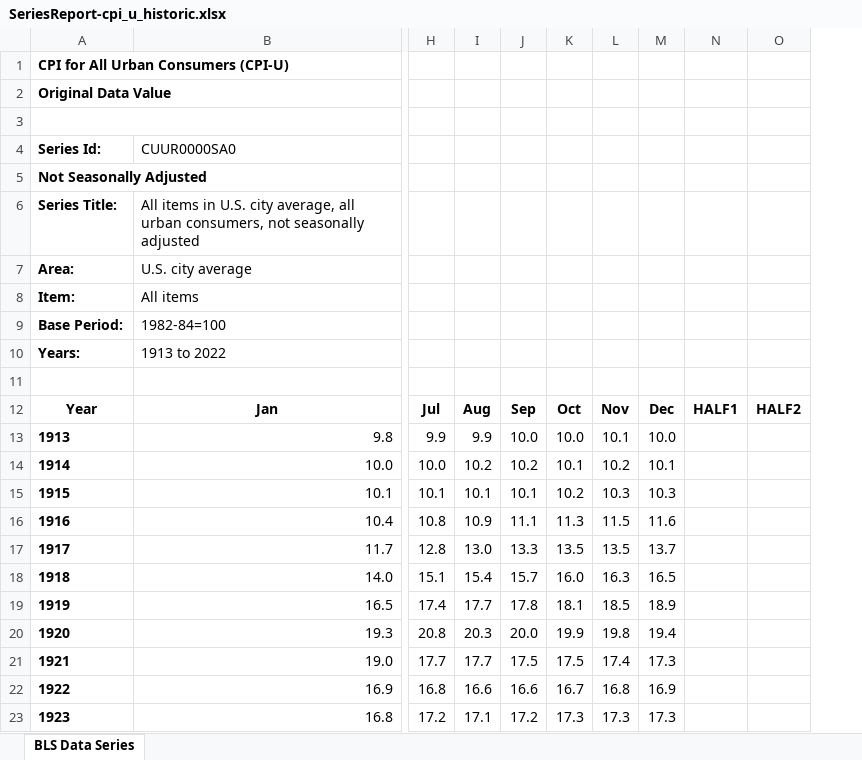
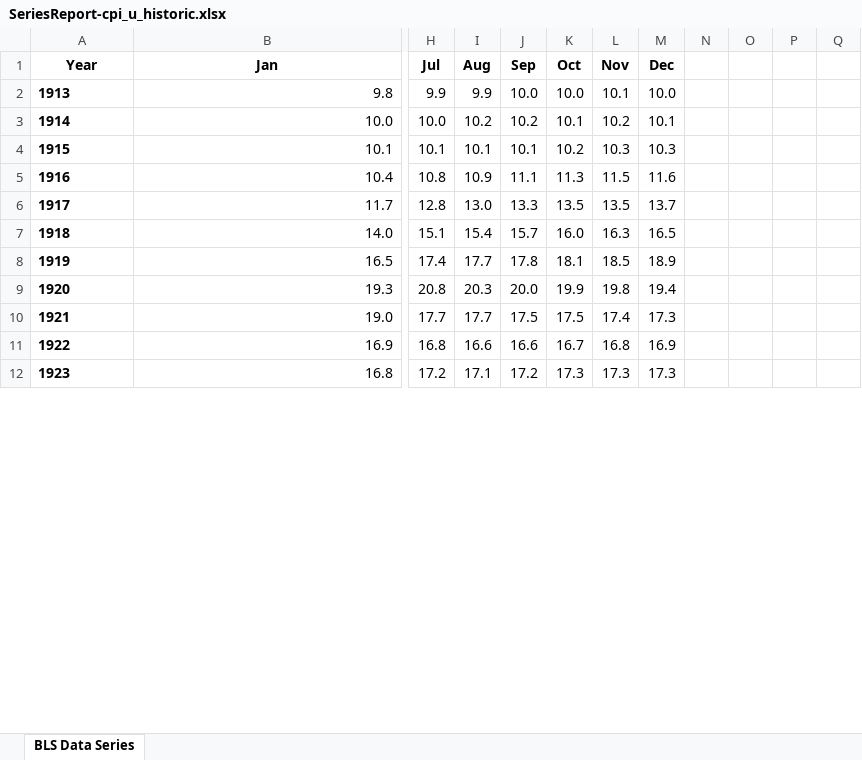
Before and after one commit to techthumb1/bls_project, an Excel workbook: data/SeriesReport-cpi_u_historic.xlsx, sheet BLS Data Series, drawn as a sheet; only a part is shown, gaps mark what is left out; values as stored, in another font and other column widths than the file's, no borders; charts and pictures not drawn; removed rows and columns are numbered as before the commit, all else as after; rows hold the shown columns only; the diff names each change by its address in the sheet, - before the commit and + after, or states it on an @@ line.

Commit message:
converting excel to csv files

```diff
--- a/data/SeriesReport-cpi_u_historic.xlsx (sheet BLS Data Series)
+++ b/data/SeriesReport-cpi_u_historic.xlsx (sheet BLS Data Series)
-column N (HALF1), empty
-column O (HALF2), empty
+column N, empty
+column O, empty
+column P, empty
+column Q, empty
-row 1: CPI for All Urban Consumers (CPI-U)
-row 2: Original Data Value
-row 3: (empty)
-row 4: Series Id: | CUUR0000SA0
-row 5: Not Seasonally Adjusted
-row 6: Series Title: | All items in U.S. city average, all urban consumers, not seasonally adjusted
-row 7: Area: | U.S. city average
-row 8: Item: | All items
-row 9: Base Period: | 1982-84=100
-row 10: Years: | 1913 to 2022
-row 11: (empty)
```
Also changed, not shown: charts or pictures, 12 other files.
